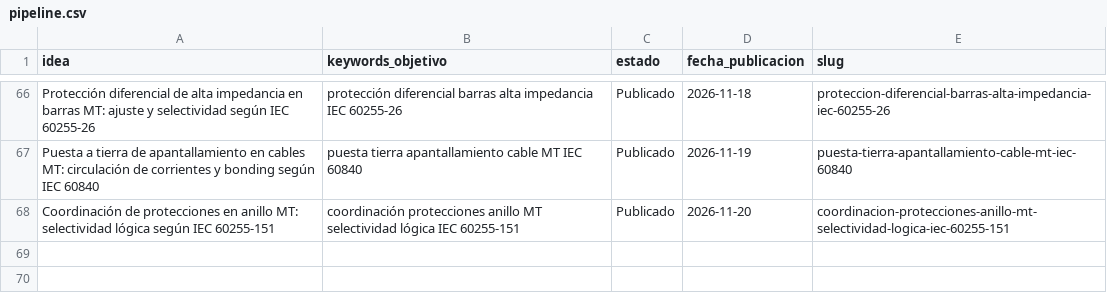
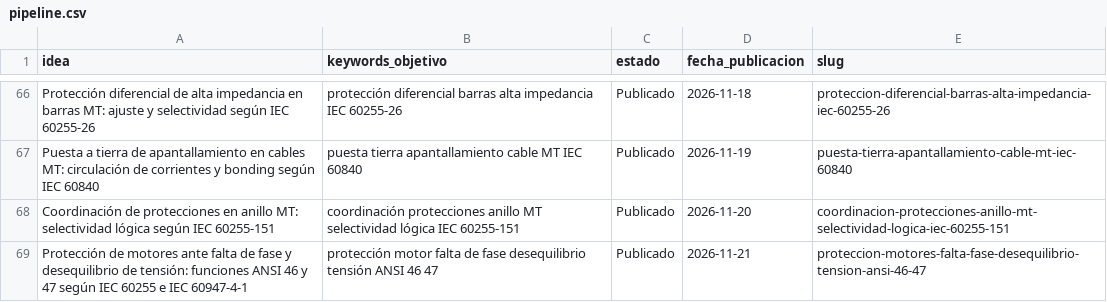
Before and after one commit to sauron897/blog-electricidad-ia., a CSV file: agente/pipeline.csv, drawn as a sheet; only a part is shown, gaps mark what is left out; the diff names each change by its address in the sheet, - before the commit and + after, or states it on an @@ line.

```diff
--- a/agente/pipeline.csv
+++ b/agente/pipeline.csv
+row 69: Protección de motores ante falta de fase y desequilibrio de tensión: funciones ANSI 46 y 47 según IEC 60255 e IEC 60947-4-1 | protección motor falta de fase desequilibrio tensión ANSI 46 47 | Publicado | 2026-11-21 | proteccion-motores-falta-fase-desequilibrio-tension-ansi-46-47
```
